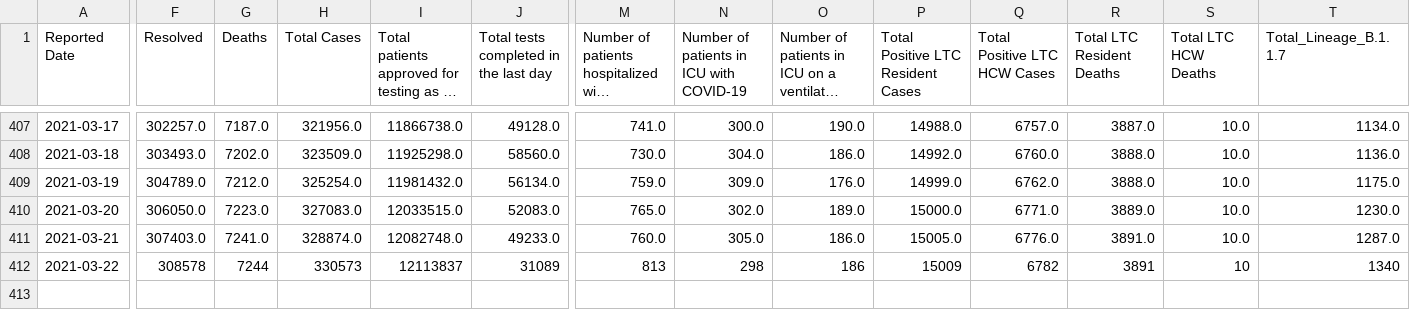
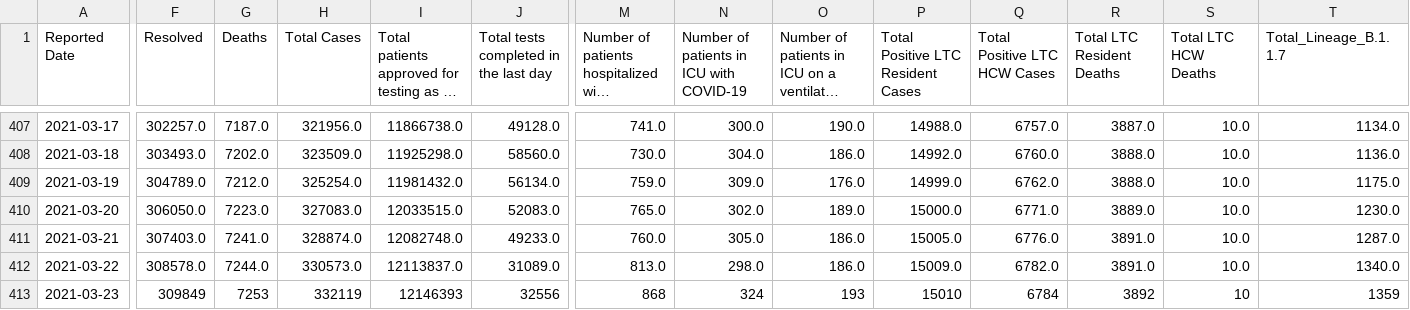
Before and after one commit to dlanger/coronavirus-hc-infobase-archive, a CSV file: ON__covidtesting__latest.csv, drawn as a sheet; only a part is shown, gaps mark what is left out; long unchanged cells end in …; rows hold the shown columns only; the diff covers the shown part only; the diff names each change by its address in the sheet, - before the commit and + after, or states it on an @@ line.

```diff
--- a/ON__covidtesting__latest.csv
+++ b/ON__covidtesting__latest.csv
-F412 (Resolved): 308578
+F412 (Resolved): 308578.0
-G412 (Deaths): 7244
+G412 (Deaths): 7244.0
-H412 (Total Cases): 330573
+H412 (Total Cases): 330573.0
-I412: 12113837
+I412: 12113837.0
-J412: 31089
+J412: 31089.0
-M412: 813
+M412: 813.0
-N412: 298
+N412: 298.0
-O412: 186
+O412: 186.0
-P412: 15009
+P412: 15009.0
-Q412 (Total Positive LTC HCW Cases): 6782
+Q412 (Total Positive LTC HCW Cases): 6782.0
-R412 (Total LTC Resident Deaths): 3891
+R412 (Total LTC Resident Deaths): 3891.0
-S412 (Total LTC HCW Deaths): 10
+S412 (Total LTC HCW Deaths): 10.0
-T412 (Total_Lineage_B.1.1.7): 1340
+T412 (Total_Lineage_B.1.1.7): 1340.0
+row 413: 2021-03-23 | 309849 | 7253 | 332119 | 12146393 | 32556 | 868 | 324 | 193 | 15010 | 6784 | 3892 | 10 | 1359
```
Also changed, not shown: 2 edited cells elsewhere in this file, 1 other file.
